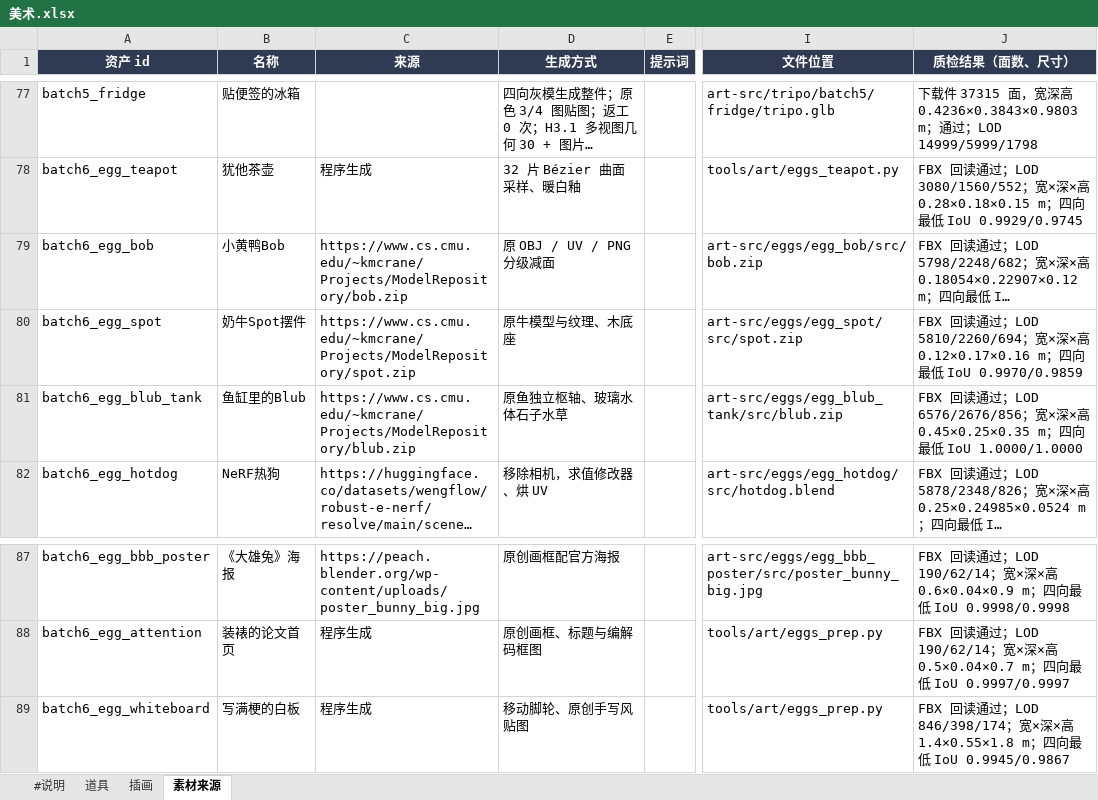
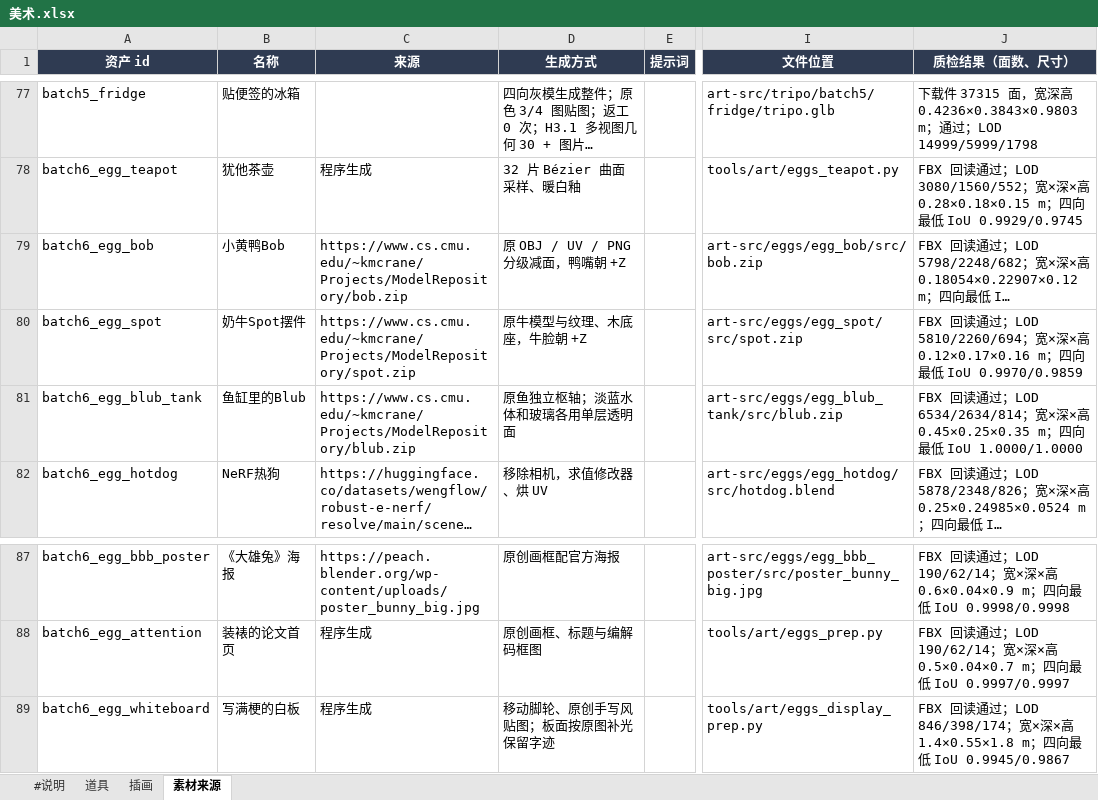
Before and after one commit to robinwang2/liandan-tycoon, an Excel workbook: tables/美术.xlsx, sheet 素材来源, drawn as a sheet; only a part is shown, gaps mark what is left out; long unchanged cells end in …; values as stored, in another font and other column widths than the file's, no borders; the diff names each change by its address in the sheet, - before the commit and + after, or states it on an @@ line.

```diff
--- a/tables/美术.xlsx (sheet 素材来源)
+++ b/tables/美术.xlsx (sheet 素材来源)
-D79 (生成方式): 原 OBJ / UV / PNG 分级减面
+D79 (生成方式): 原 OBJ / UV / PNG 分级减面，鸭嘴朝 +Z
-D80 (生成方式): 原牛模型与纹理、木底座
+D80 (生成方式): 原牛模型与纹理、木底座，牛脸朝 +Z
-D81 (生成方式): 原鱼独立枢轴、玻璃水体石子水草
+D81 (生成方式): 原鱼独立枢轴；淡蓝水体和玻璃各用单层透明面
-J81 (质检结果（面数、尺寸）): …；LOD 6576/2676/856；宽…
+J81 (质检结果（面数、尺寸）): …；LOD 6534/2634/814；宽…
-D89 (生成方式): 移动脚轮、原创手写风贴图
+D89 (生成方式): 移动脚轮、原创手写风贴图；板面按原图补光保留字迹
-I89 (文件位置): tools/art/eggs_prep.py
+I89 (文件位置): tools/art/eggs_display_prep.py
```
Also changed, not shown: sheet 道具, 8 other files.
